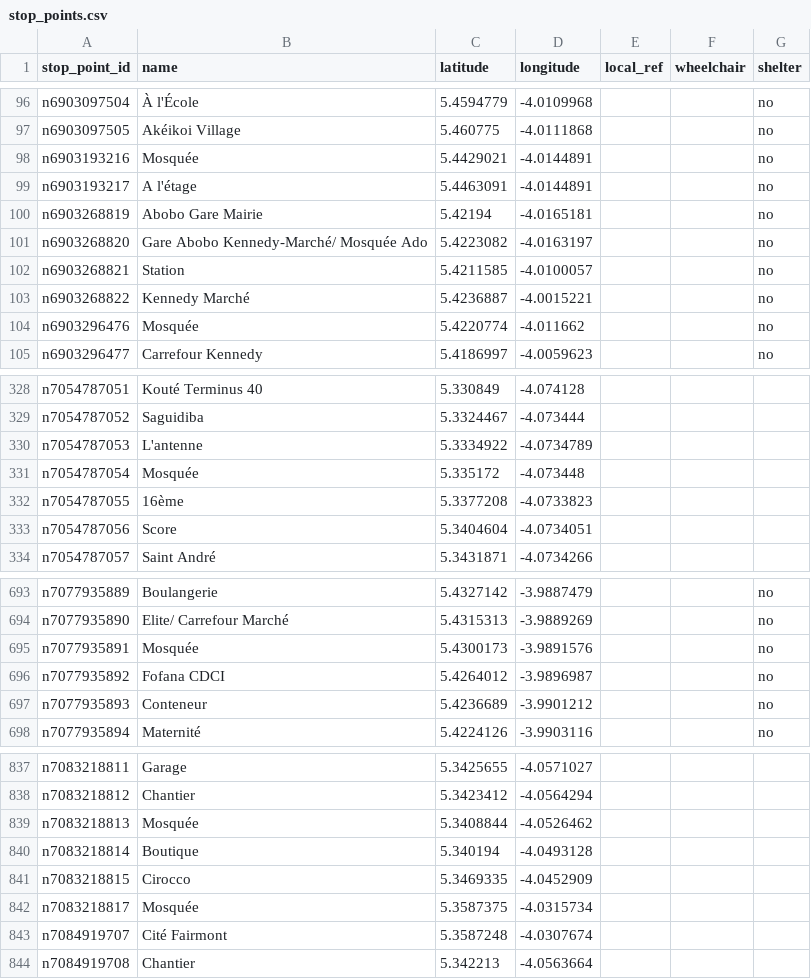
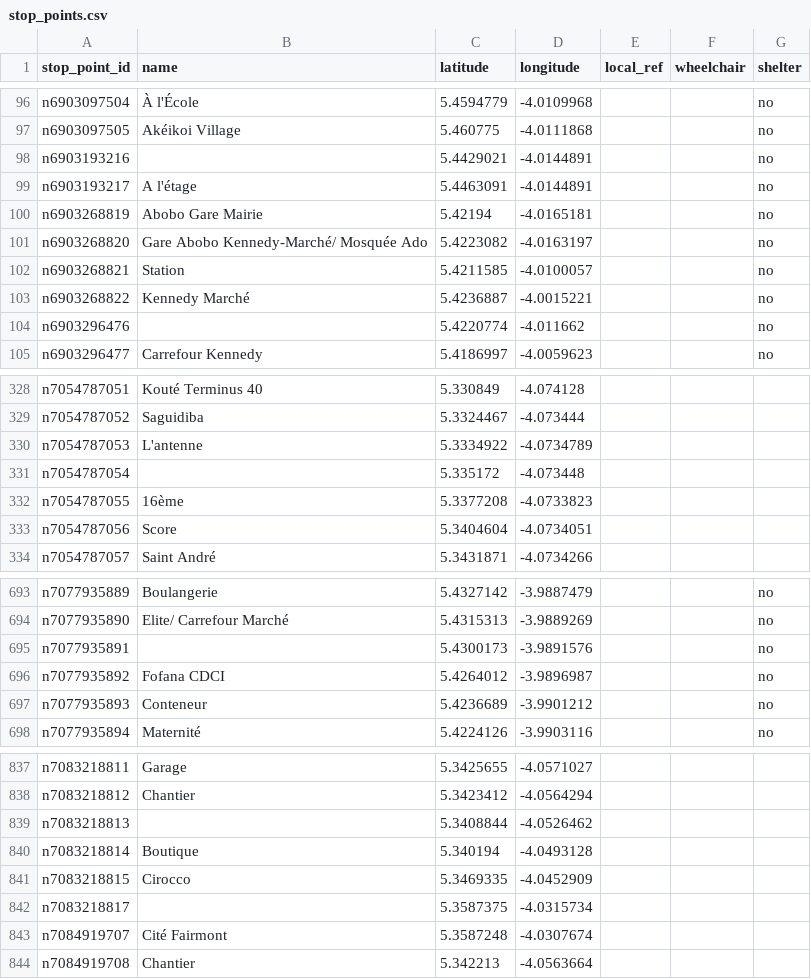
Before and after one commit to Jungle-Bus/AbidjanTransport_gtfs_ci, a CSV file: stop_points.csv, drawn as a sheet; only a part is shown, gaps mark what is left out; the diff covers the shown part only.

```diff
--- a/stop_points.csv
+++ b/stop_points.csv
@@ -97,3 +97,3 @@ n6903097504,À l'École,5.4594779,-4.0109968,,,no
 n6903097505,Akéikoi Village,5.460775,-4.0111868,,,no
-n6903193216,Mosquée,5.4429021,-4.0144891,,,no
+n6903193216,,5.4429021,-4.0144891,,,no
 n6903193217,A l'étage,5.4463091,-4.0144891,,,no
@@ -103,3 +103,3 @@ n6903268821,Station,5.4211585,-4.0100057,,,no
 n6903268822,Kennedy Marché,5.4236887,-4.0015221,,,no
-n6903296476,Mosquée,5.4220774,-4.011662,,,no
+n6903296476,,5.4220774,-4.011662,,,no
 n6903296477,Carrefour Kennedy,5.4186997,-4.0059623,,,no
@@ -330,3 +330,3 @@ n7054787052,Saguidiba,5.3324467,-4.073444,,,
 n7054787053,L'antenne,5.3334922,-4.0734789,,,
-n7054787054,Mosquée,5.335172,-4.073448,,,
+n7054787054,,5.335172,-4.073448,,,
 n7054787055,16ème,5.3377208,-4.0733823,,,
@@ -694,3 +694,3 @@ n7077935889,Boulangerie,5.4327142,-3.9887479,,,no
 n7077935890,Elite/ Carrefour Marché,5.4315313,-3.9889269,,,no
-n7077935891,Mosquée,5.4300173,-3.9891576,,,no
+n7077935891,,5.4300173,-3.9891576,,,no
 n7077935892,Fofana CDCI,5.4264012,-3.9896987,,,no
@@ -838,6 +838,6 @@ n7083218811,Garage,5.3425655,-4.0571027,,,
 n7083218812,Chantier,5.3423412,-4.0564294,,,
-n7083218813,Mosquée,5.3408844,-4.0526462,,,
+n7083218813,,5.3408844,-4.0526462,,,
 n7083218814,Boutique,5.340194,-4.0493128,,,
 n7083218815,Cirocco,5.3469335,-4.0452909,,,
-n7083218817,Mosquée,5.3587375,-4.0315734,,,
+n7083218817,,5.3587375,-4.0315734,,,
 n7084919707,Cité Fairmont,5.3587248,-4.0307674,,,
```
Also changed, not shown: 5 edited cells elsewhere in this file, 5 other files.
